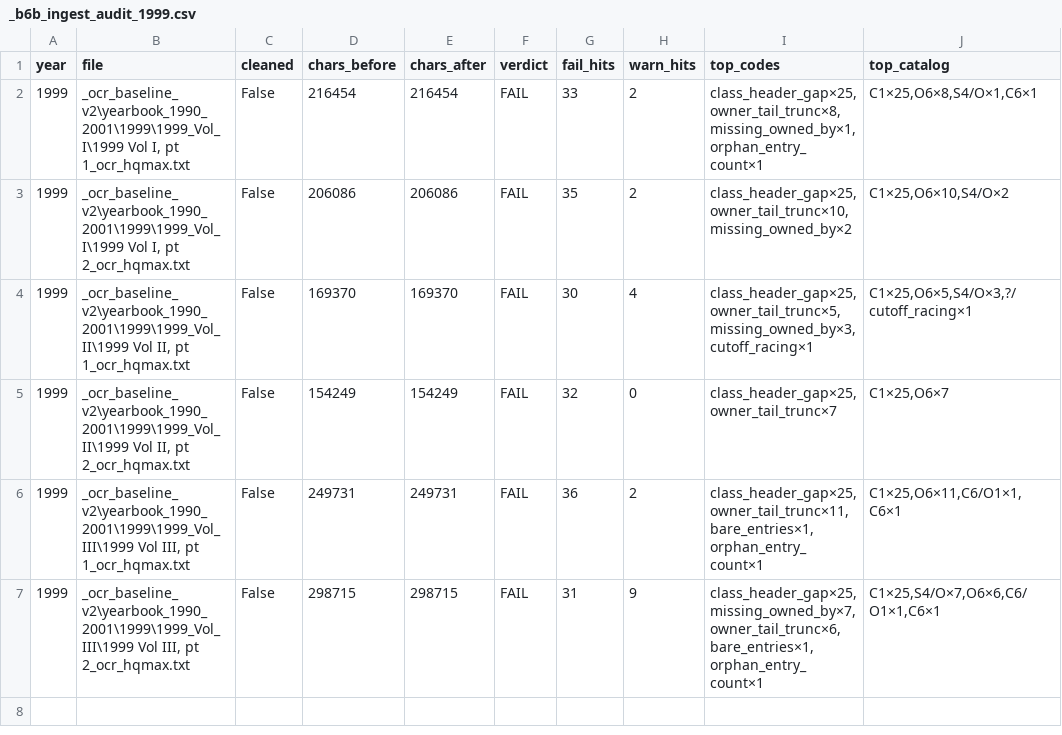
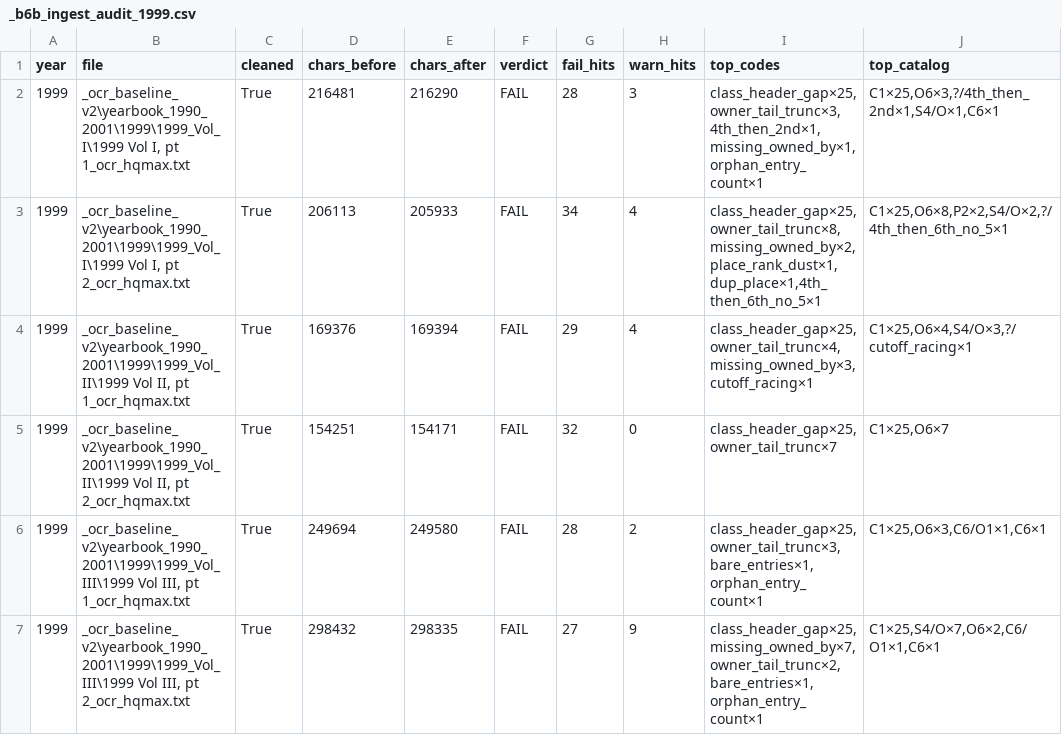
Before and after one commit to mwtorq/jrtca_results, a CSV file: _b6b_ingest_audit_1999.csv, drawn as a sheet.

```diff
--- a/_b6b_ingest_audit_1999.csv
+++ b/_b6b_ingest_audit_1999.csv
@@ -1,7 +1,7 @@
 year,file,cleaned,chars_before,chars_after,verdict,fail_hits,warn_hits,top_codes,top_catalog
-1999,"_ocr_baseline_v2\yearbook_1990_2001\1999\1999_Vol_I\1999 Vol I, pt 1_ocr_hqmax.txt",False,216454,216454,FAIL,33,2,"class_header_gap×25,owner_tail_trunc×8,missing_owned_by×1,orphan_entry_count×1","C1×25,O6×8,S4/O×1,C6×1"
-1999,"_ocr_baseline_v2\yearbook_1990_2001\1999\1999_Vol_I\1999 Vol I, pt 2_ocr_hqmax.txt",False,206086,206086,FAIL,35,2,"class_header_gap×25,owner_tail_trunc×10,missing_owned_by×2","C1×25,O6×10,S4/O×2"
-1999,"_ocr_baseline_v2\yearbook_1990_2001\1999\1999_Vol_II\1999 Vol II, pt 1_ocr_hqmax.txt",False,169370,169370,FAIL,30,4,"class_header_gap×25,owner_tail_trunc×5,missing_owned_by×3,cutoff_racing×1","C1×25,O6×5,S4/O×3,?/cutoff_racing×1"
-1999,"_ocr_baseline_v2\yearbook_1990_2001\1999\1999_Vol_II\1999 Vol II, pt 2_ocr_hqmax.txt",False,154249,154249,FAIL,32,0,"class_header_gap×25,owner_tail_trunc×7","C1×25,O6×7"
-1999,"_ocr_baseline_v2\yearbook_1990_2001\1999\1999_Vol_III\1999 Vol III, pt 1_ocr_hqmax.txt",False,249731,249731,FAIL,36,2,"class_header_gap×25,owner_tail_trunc×11,bare_entries×1,orphan_entry_count×1","C1×25,O6×11,C6/O1×1,C6×1"
-1999,"_ocr_baseline_v2\yearbook_1990_2001\1999\1999_Vol_III\1999 Vol III, pt 2_ocr_hqmax.txt",False,298715,298715,FAIL,31,9,"class_header_gap×25,missing_owned_by×7,owner_tail_trunc×6,bare_entries×1,orphan_entry_count×1","C1×25,S4/O×7,O6×6,C6/O1×1,C6×1"
+1999,"_ocr_baseline_v2\yearbook_1990_2001\1999\1999_Vol_I\1999 Vol I, pt 1_ocr_hqmax.txt",True,216481,216290,FAIL,28,3,"class_header_gap×25,owner_tail_trunc×3,4th_then_2nd×1,missing_owned_by×1,orphan_entry_count×1","C1×25,O6×3,?/4th_then_2nd×1,S4/O×1,C6×1"
+1999,"_ocr_baseline_v2\yearbook_1990_2001\1999\1999_Vol_I\1999 Vol I, pt 2_ocr_hqmax.txt",True,206113,205933,FAIL,34,4,"class_header_gap×25,owner_tail_trunc×8,missing_owned_by×2,place_rank_dust×1,dup_place×1,4th_then_6th_no_5×1","C1×25,O6×8,P2×2,S4/O×2,?/4th_then_6th_no_5×1"
+1999,"_ocr_baseline_v2\yearbook_1990_2001\1999\1999_Vol_II\1999 Vol II, pt 1_ocr_hqmax.txt",True,169376,169394,FAIL,29,4,"class_header_gap×25,owner_tail_trunc×4,missing_owned_by×3,cutoff_racing×1","C1×25,O6×4,S4/O×3,?/cutoff_racing×1"
+1999,"_ocr_baseline_v2\yearbook_1990_2001\1999\1999_Vol_II\1999 Vol II, pt 2_ocr_hqmax.txt",True,154251,154171,FAIL,32,0,"class_header_gap×25,owner_tail_trunc×7","C1×25,O6×7"
+1999,"_ocr_baseline_v2\yearbook_1990_2001\1999\1999_Vol_III\1999 Vol III, pt 1_ocr_hqmax.txt",True,249694,249580,FAIL,28,2,"class_header_gap×25,owner_tail_trunc×3,bare_entries×1,orphan_entry_count×1","C1×25,O6×3,C6/O1×1,C6×1"
+1999,"_ocr_baseline_v2\yearbook_1990_2001\1999\1999_Vol_III\1999 Vol III, pt 2_ocr_hqmax.txt",True,298432,298335,FAIL,27,9,"class_header_gap×25,missing_owned_by×7,owner_tail_trunc×2,bare_entries×1,orphan_entry_count×1","C1×25,S4/O×7,O6×2,C6/O1×1,C6×1"
```
Also changed, not shown: _b6b_ingest_audit_1998.csv, _b6b_ingest_audit_2000.csv, 11 other files.
